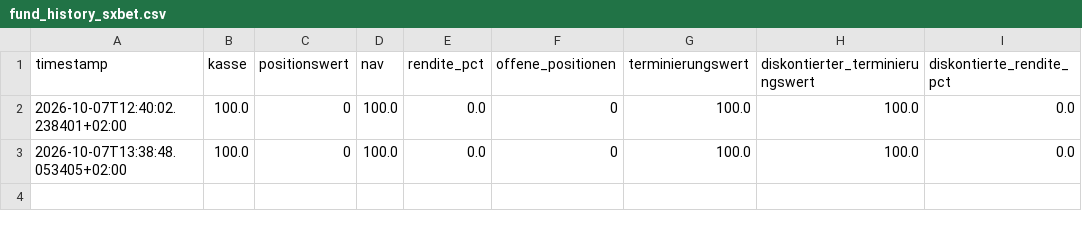
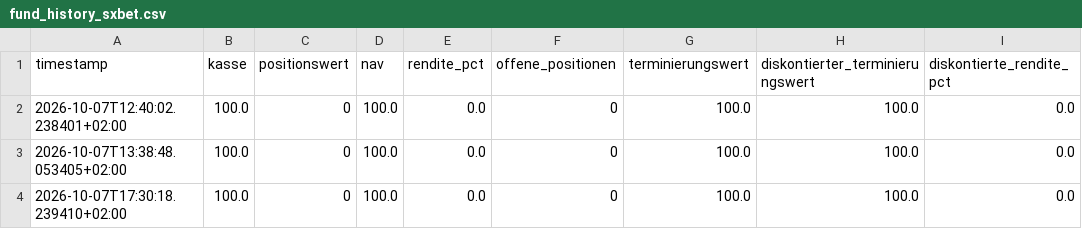
Before and after one commit to rouvenwieland/polymarket-scanner, a CSV file: data/fund_history_sxbet.csv, drawn as a sheet; the diff names each change by its address in the sheet, - before the commit and + after, or states it on an @@ line.

```diff
--- a/data/fund_history_sxbet.csv
+++ b/data/fund_history_sxbet.csv
+row 4: 2026-10-07T17:30:18.239410+02:00 | 100.0 | 0 | 100.0 | 0.0 | 0 | 100.0 | 100.0 | 0.0
```
Also changed, not shown: 12 other files.
